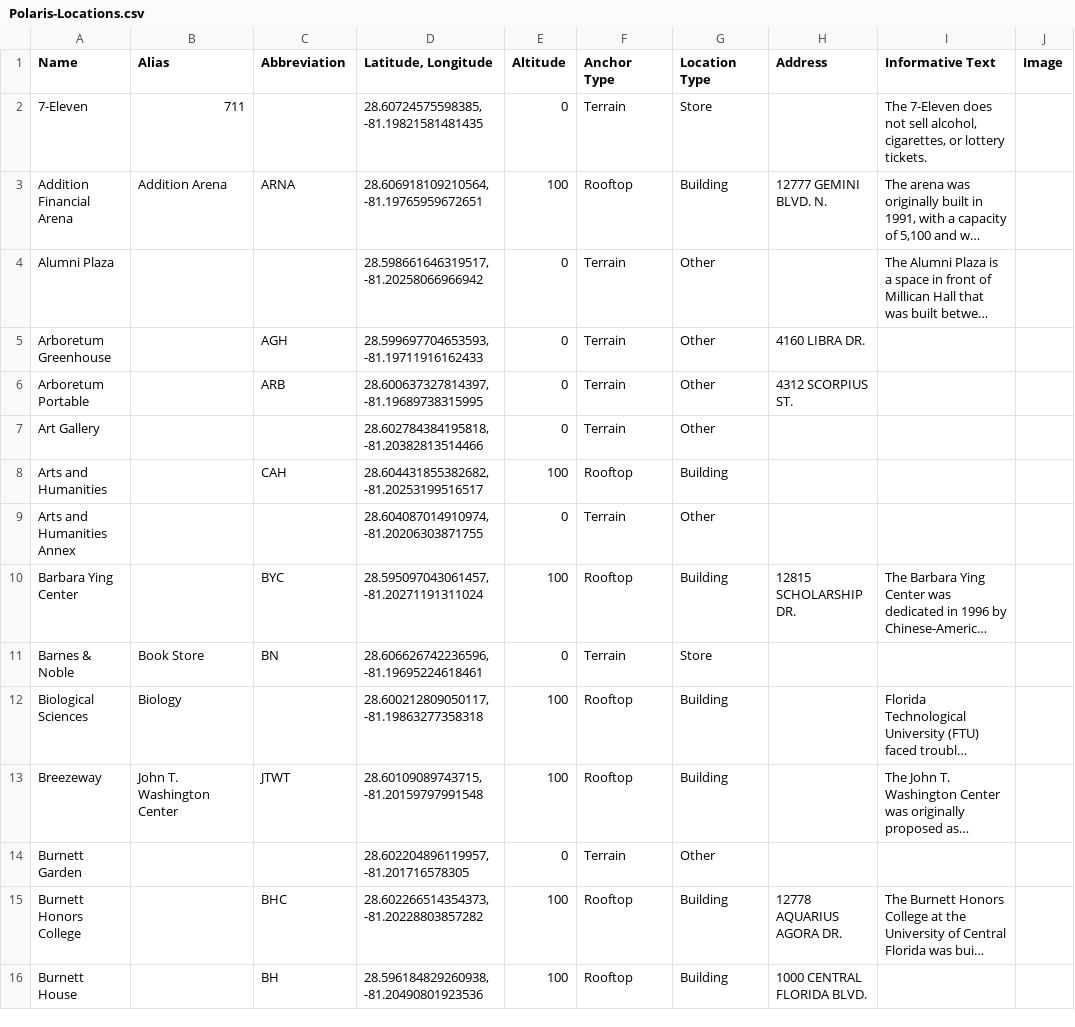
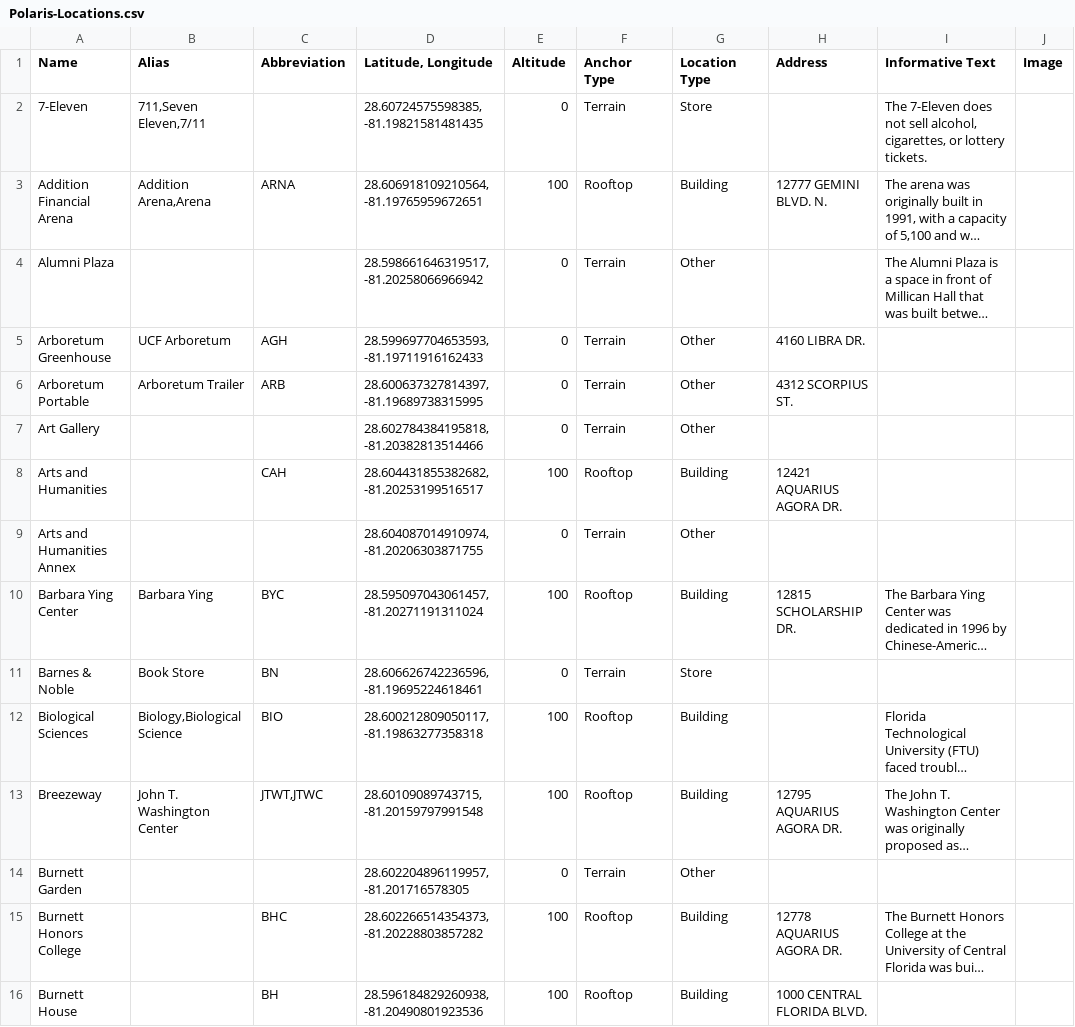
Before and after one commit to ucf-polaris/polaris-focus, a CSV file: PopulateDatabase/Polaris-Locations.csv, drawn as a sheet; only a part is shown; long unchanged cells end in …; the diff covers the shown part only; the diff names each change by its address in the sheet, - before the commit and + after, or states it on an @@ line.

Commit message:
Python Files and data to pin locations to events

```diff
--- a/PopulateDatabase/Polaris-Locations.csv
+++ b/PopulateDatabase/Polaris-Locations.csv
-B2 (Alias): 711
+B2 (Alias): 711,Seven Eleven,7/11
-B3 (Alias): Addition Arena
+B3 (Alias): Addition Arena,Arena
-B5 (Alias): (empty)
+B5 (Alias): UCF Arboretum
-B6 (Alias): (empty)
+B6 (Alias): Arboretum Trailer
-H8 (Address): (empty)
+H8 (Address): 12421 AQUARIUS AGORA DR.
-B10 (Alias): (empty)
+B10 (Alias): Barbara Ying
-B12 (Alias): Biology
+B12 (Alias): Biology,Biological Science
-C12 (Abbreviation): (empty)
+C12 (Abbreviation): BIO
-C13 (Abbreviation): JTWT
+C13 (Abbreviation): JTWT,JTWC
-H13 (Address): (empty)
+H13 (Address): 12795 AQUARIUS AGORA DR.
```
Also changed, not shown: 99 edited cells elsewhere in this file, 5 other files.
